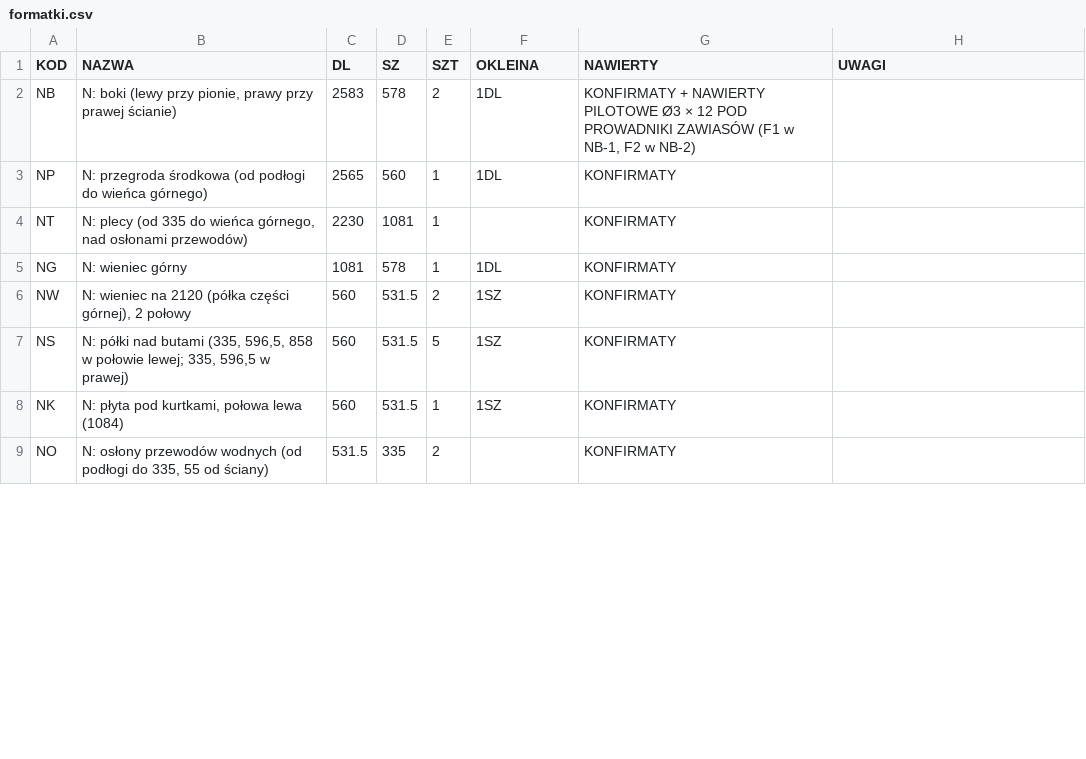
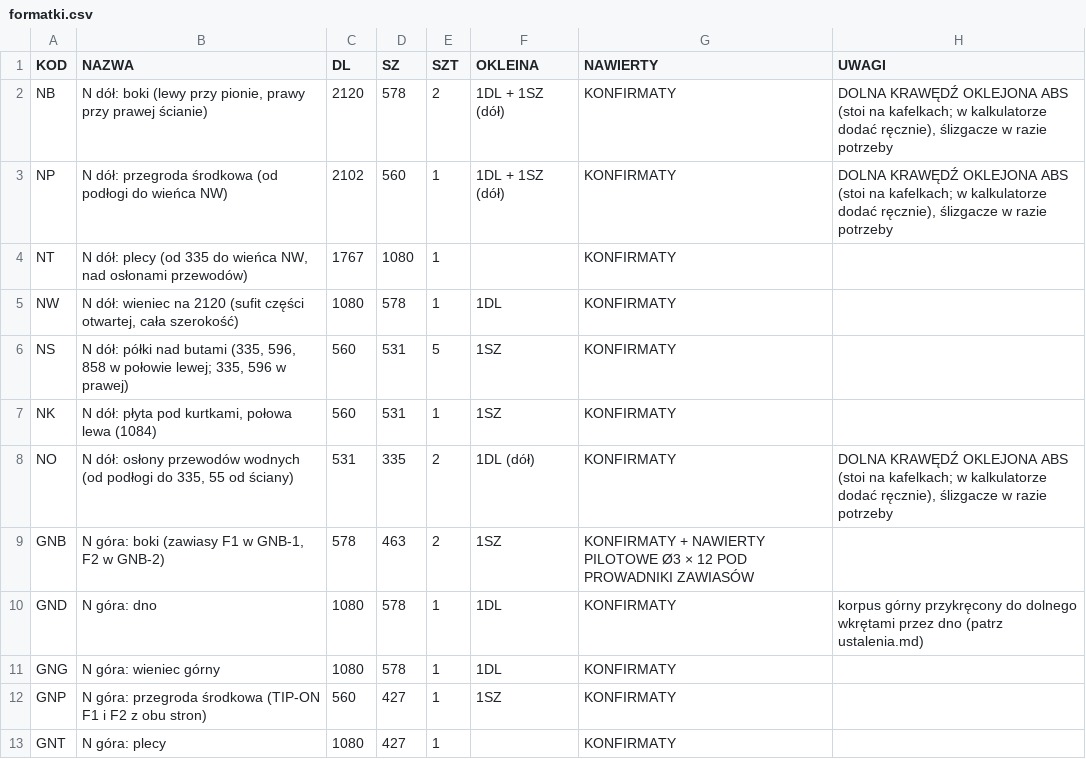
Before and after one commit to toboche/home-furniture, a CSV file: garderoba/wyniki/formatki.csv, drawn as a sheet; only a part is shown; the diff covers the shown part only.

```diff
--- a/garderoba/wyniki/formatki.csv
+++ b/garderoba/wyniki/formatki.csv
@@ -1,9 +1,13 @@
 KOD;NAZWA;DL;SZ;SZT;OKLEINA;NAWIERTY;UWAGI
-NB;N: boki (lewy przy pionie, prawy przy prawej ścianie);2583;578;2;1DL;KONFIRMATY + NAWIERTY PILOTOWE Ø3 × 12 POD PROWADNIKI ZAWIASÓW (F1 w NB-1, F2 w NB-2);
-NP;N: przegroda środkowa (od podłogi do wieńca górnego);2565;560;1;1DL;KONFIRMATY;
-NT;N: plecy (od 335 do wieńca górnego, nad osłonami przewodów);2230;1081;1;;KONFIRMATY;
-NG;N: wieniec górny;1081;578;1;1DL;KONFIRMATY;
-NW;N: wieniec na 2120 (półka części górnej), 2 połowy;560;531.5;2;1SZ;KONFIRMATY;
-NS;"N: półki nad butami (335, 596,5, 858 w połowie lewej; 335, 596,5 w prawej)";560;531.5;5;1SZ;KONFIRMATY;
-NK;N: płyta pod kurtkami, połowa lewa (1084);560;531.5;1;1SZ;KONFIRMATY;
-NO;N: osłony przewodów wodnych (od podłogi do 335, 55 od ściany);531.5;335;2;;KONFIRMATY;
+NB;N dół: boki (lewy przy pionie, prawy przy prawej ścianie);2120;578;2;1DL + 1SZ (dół);KONFIRMATY;"DOLNA KRAWĘDŹ OKLEJONA ABS (stoi na kafelkach; w kalkulatorze dodać ręcznie), ślizgacze w razie potrzeby"
+NP;N dół: przegroda środkowa (od podłogi do wieńca NW);2102;560;1;1DL + 1SZ (dół);KONFIRMATY;"DOLNA KRAWĘDŹ OKLEJONA ABS (stoi na kafelkach; w kalkulatorze dodać ręcznie), ślizgacze w razie potrzeby"
+NT;N dół: plecy (od 335 do wieńca NW, nad osłonami przewodów);1767;1080;1;;KONFIRMATY;
+NW;N dół: wieniec na 2120 (sufit części otwartej, cała szerokość);1080;578;1;1DL;KONFIRMATY;
+NS;"N dół: półki nad butami (335, 596, 858 w połowie lewej; 335, 596 w prawej)";560;531;5;1SZ;KONFIRMATY;
+NK;N dół: płyta pod kurtkami, połowa lewa (1084);560;531;1;1SZ;KONFIRMATY;
+NO;N dół: osłony przewodów wodnych (od podłogi do 335, 55 od ściany);531;335;2;1DL (dół);KONFIRMATY;"DOLNA KRAWĘDŹ OKLEJONA ABS (stoi na kafelkach; w kalkulatorze dodać ręcznie), ślizgacze w razie potrzeby"
+GNB;N góra: boki (zawiasy F1 w GNB-1, F2 w GNB-2);578;463;2;1SZ;KONFIRMATY + NAWIERTY PILOTOWE Ø3 × 12 POD PROWADNIKI ZAWIASÓW;
+GND;N góra: dno;1080;578;1;1DL;KONFIRMATY;korpus górny przykręcony do dolnego wkrętami przez dno (patrz ustalenia.md)
+GNG;N góra: wieniec górny;1080;578;1;1DL;KONFIRMATY;
+GNP;N góra: przegroda środkowa (TIP-ON F1 i F2 z obu stron);560;427;1;1SZ;KONFIRMATY;
+GNT;N góra: plecy;1080;427;1;;KONFIRMATY;
```
Also changed, not shown: 5 added rows, 1 removed row and 23 edited cells elsewhere in this file, garderoba/wyniki/formatki_16mm.csv, garderoba/wyniki/kalkulator_nawierty.csv, 13 other files.
